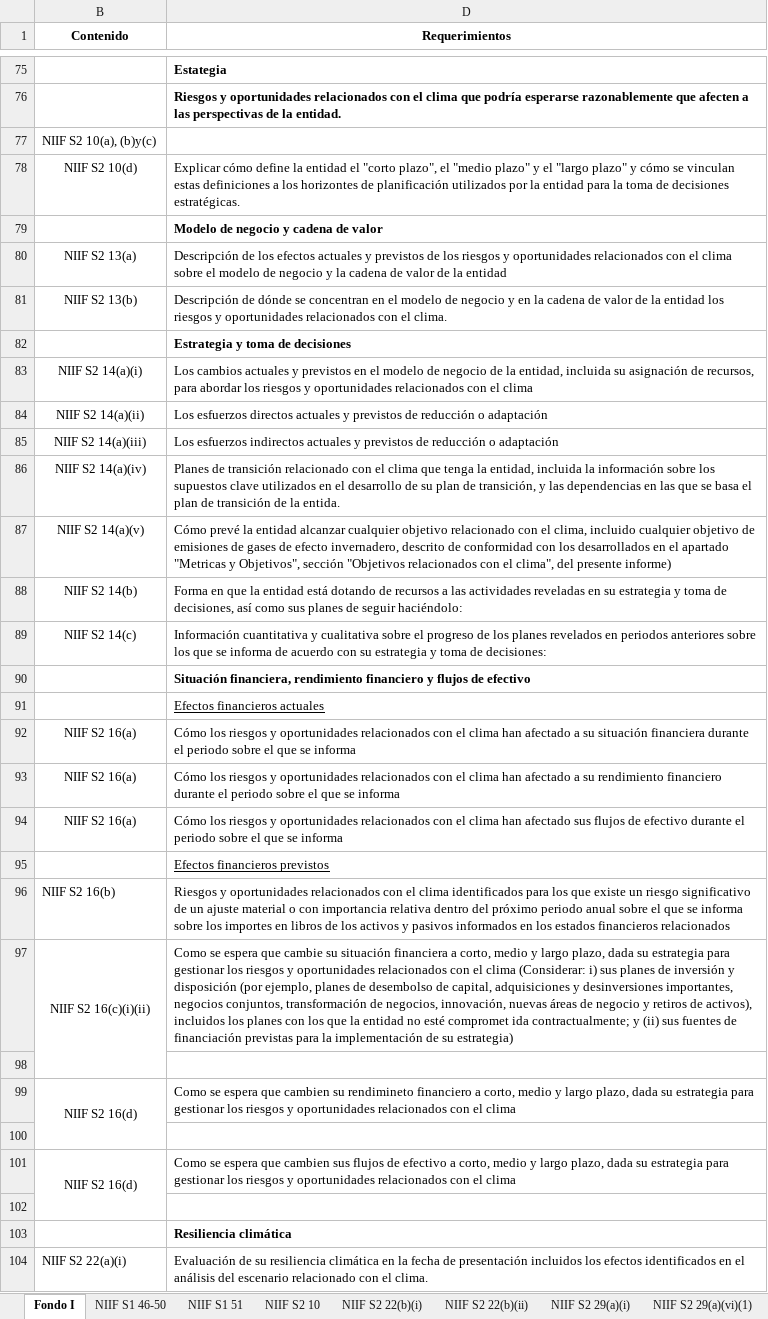
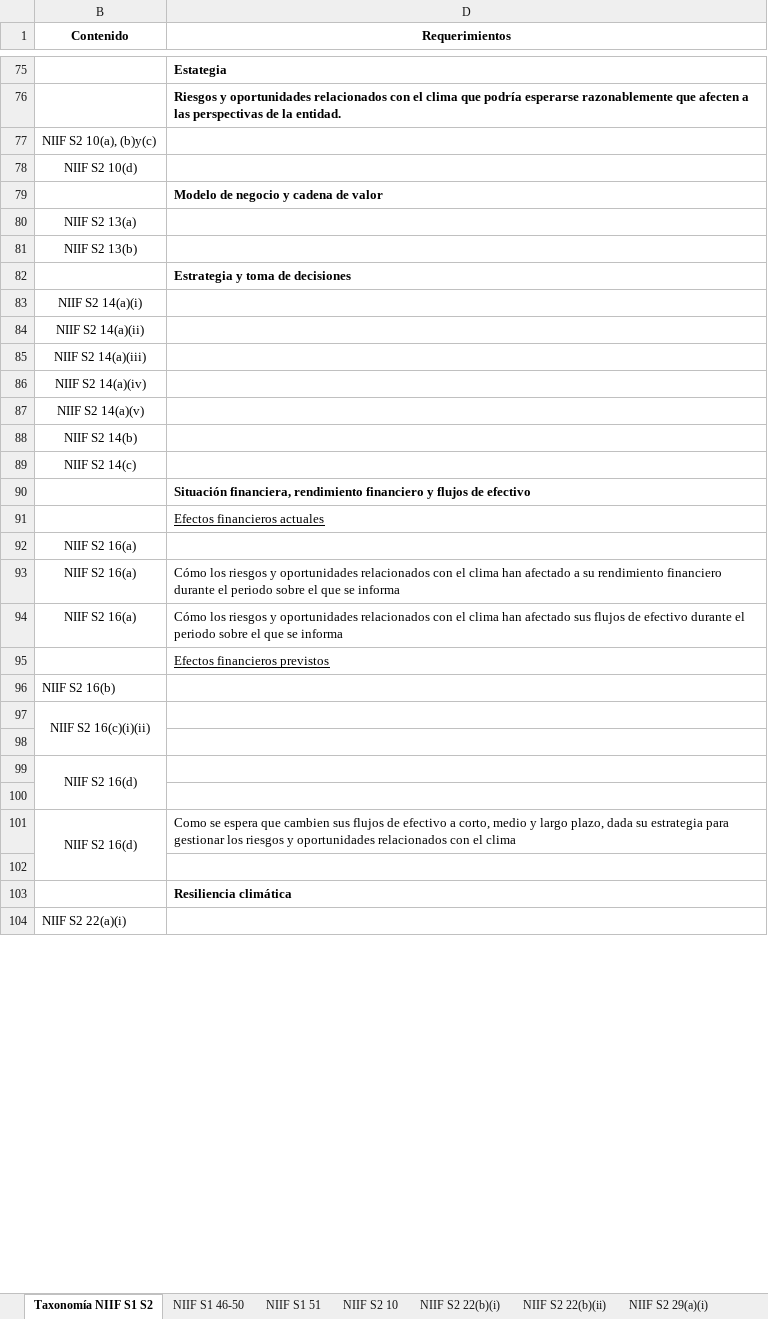
Before and after one commit to Esteban601/traceline, an Excel workbook: assets/taxonomia-base.xlsx, sheet Taxonomía NIIF S1 S2, drawn as a sheet; only a part is shown, gaps mark what is left out; values as stored, in another font and other column widths than the file's, no borders; charts and pictures not drawn; the diff covers the shown part only; the diff names each change by its address in the sheet, - before the commit and + after, or states it on an @@ line.

Commit message:
fix(export): la hoja índice se llama Taxonomía NIIF S1 S2 y su columna D sale del catálogo
Dos problemas de la hoja principal del Excel, arreglados juntos porque
desplegarlos por separado dejaría el libro roto a medias.

EL NOMBRE ERA DE UN CLIENTE. «Fondo I» es Fondo de Fondos, en una plantilla que
es de la firma y que se entrega a todas las emisoras. Pasa a «Taxonomía NIIF S1
S2» en los tres sitios a la vez: la pestaña del .xlsx, `mapeo_export.hoja` y los
comentarios del código. La migración afecta hoy a CERO filas —ninguna de las 57
activas mapea esa hoja— y se escribe igual: el nombre de hoja es la llave con la
que el export busca la pestaña, y una celda mapeada contra el nombre viejo no
fallaría, simplemente no aparecería.

LA COLUMNA D ERA TEXTO CONGELADO, cargado del mismo origen que el catálogo y con
los mismos errores, incluido un párrafo sobre peajes y tarifas de un cliente
concreto en la fila de NIIF S1 35(c)(i)(ii). Corregir el catálogo en la base no
corregía el libro: eran dos copias y solo se arreglaba una. Ahora la descripción
la escribe el export desde `datapoints_taxonomia`, por código exacto leído de la
columna B, vía el ensamblador.

SOLO LA PRIMERA FILA DE CADA CÓDIGO. La hoja es más fina que el catálogo: 87
códigos ocupan 221 filas porque debajo del requisito vienen preguntas de captura
—«No ¿Por qué?», «Si ¿Cómo se integran…?»—. Esas son contenido propio de la
plantilla; escribirles la descripción del catálogo las borraría y dejaría cuatro
filas repitiendo el mismo texto. Se vacían en la plantilla las 87 celdas que
pasan a ser dinámicas, ni una más.

Una fila cuyo código no esté en el catálogo se reporta en el log y su celda
queda vacía, en vez de conservar el texto viejo que es lo que se corrige. Hoy
son cero: la plantilla lleva también al día los nueve códigos que renombró la
auditoría.

Comprobado contra la referencia de A1, mapeando el nombre de hoja: 63 celdas
cambian —21 en la columna B por el renombre de códigos, 42 en la D— y aparecen 4
que estaban vacías. De las 42, treinta y cuatro son las que corrigió la
auditoría y ocho son filas donde la plantilla y el catálogo ya diferían entre
sí. Ninguna cifra y ninguna nota cambia. verify:export pasa.

```diff
--- a/assets/taxonomia-base.xlsx (sheet Taxonomía NIIF S1 S2)
+++ b/assets/taxonomia-base.xlsx (sheet Taxonomía NIIF S1 S2)
-sheet tab: Fondo I
+sheet tab: Taxonomía NIIF S1 S2
-D78 (Requerimientos): Explicar cómo define la entidad el "corto plazo", el "medio plazo" y el "largo plazo" y cómo se vinculan estas definiciones a los horizontes de planificación utilizados por la entidad para la toma de decisiones estratégicas.
+D78 (Requerimientos): (empty)
-D80 (Requerimientos): Descripción de los efectos actuales y previstos de los riesgos y oportunidades relacionados con el clima sobre el modelo de negocio y la cadena de valor de la entidad
+D80 (Requerimientos): (empty)
-D81 (Requerimientos): Descripción de dónde se concentran en el modelo de negocio y en la cadena de valor de la entidad los riesgos y oportunidades relacionados con el clima.
+D81 (Requerimientos): (empty)
-D83 (Requerimientos): Los cambios actuales y previstos en el modelo de negocio de la entidad, incluida su asignación de recursos, para abordar los riesgos y oportunidades relacionados con el clima
+D83 (Requerimientos): (empty)
-D84 (Requerimientos): Los esfuerzos directos actuales y previstos de reducción o adaptación
+D84 (Requerimientos): (empty)
-D85 (Requerimientos): Los esfuerzos indirectos actuales y previstos de reducción o adaptación
+D85 (Requerimientos): (empty)
-D86 (Requerimientos): Planes de transición relacionado con el clima que tenga la entidad, incluida la información sobre los supuestos clave utilizados en el desarrollo de su plan de transición, y las dependencias en las que se basa el plan de transición de la entida.
+D86 (Requerimientos): (empty)
-D87 (Requerimientos): Cómo prevé la entidad alcanzar cualquier objetivo relacionado con el clima, incluido cualquier objetivo de emisiones de gases de efecto invernadero, descrito de conformidad con los desarrollados en el apartado "Metricas y Objetivos", sección "Objetivos relacionados con el clima", del presente informe)
+D87 (Requerimientos): (empty)
-D88 (Requerimientos): Forma en que la entidad está dotando de recursos a las actividades reveladas en su estrategia y toma de decisiones, así como sus planes de seguir haciéndolo:
+D88 (Requerimientos): (empty)
-D89 (Requerimientos): Información cuantitativa y cualitativa sobre el progreso de los planes revelados en periodos anteriores sobre los que se informa de acuerdo con su estrategia y toma de decisiones:
+D89 (Requerimientos): (empty)
-D92 (Requerimientos): Cómo los riesgos y oportunidades relacionados con el clima han afectado a su situación financiera durante el periodo sobre el que se informa
+D92 (Requerimientos): (empty)
-D96 (Requerimientos): Riesgos y oportunidades relacionados con el clima identificados para los que existe un riesgo significativo de un ajuste material o con importancia relativa dentro del próximo periodo anual sobre el que se informa sobre los importes en libros de los activos y pasivos informados en los estados financieros relacionados
+D96 (Requerimientos): (empty)
-D97 (Requerimientos): Como se espera que cambie su situación financiera a corto, medio y largo plazo, dada su estrategia para gestionar los riesgos y oportunidades relacionados con el clima (Considerar: i) sus planes de inversión y disposición (por ejemplo, planes de desembolso de capital, adquisiciones y desinversiones importantes, negocios conjuntos, transformación de negocios, innovación, nuevas áreas de negocio y retiros de activos), incluidos los planes con los que la entidad no esté compromet ida contractualmente; y (ii) sus fuentes de financiación previstas para la implementación de su estrategia)
+D97 (Requerimientos): (empty)
-D99 (Requerimientos): Como se espera que cambien su rendimineto financiero a corto, medio y largo plazo, dada su estrategia para gestionar los riesgos y oportunidades relacionados con el clima
+D99 (Requerimientos): (empty)
-D104 (Requerimientos): Evaluación de su resiliencia climática en la fecha de presentación incluidos los efectos identificados en el análisis del escenario relacionado con el clima.
+D104 (Requerimientos): (empty)
```
Also changed, not shown: 7 added rows, 7 removed rows and 67 edited cells elsewhere in this sheet, charts or pictures, 7 other files.
